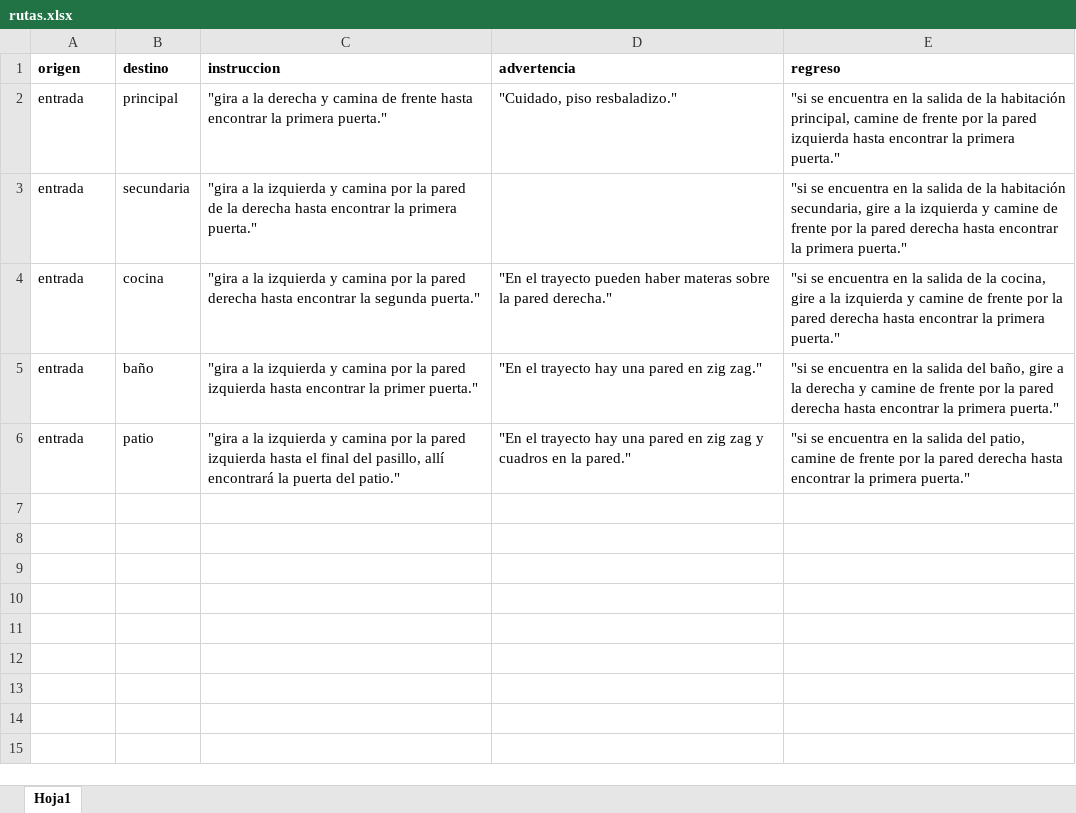
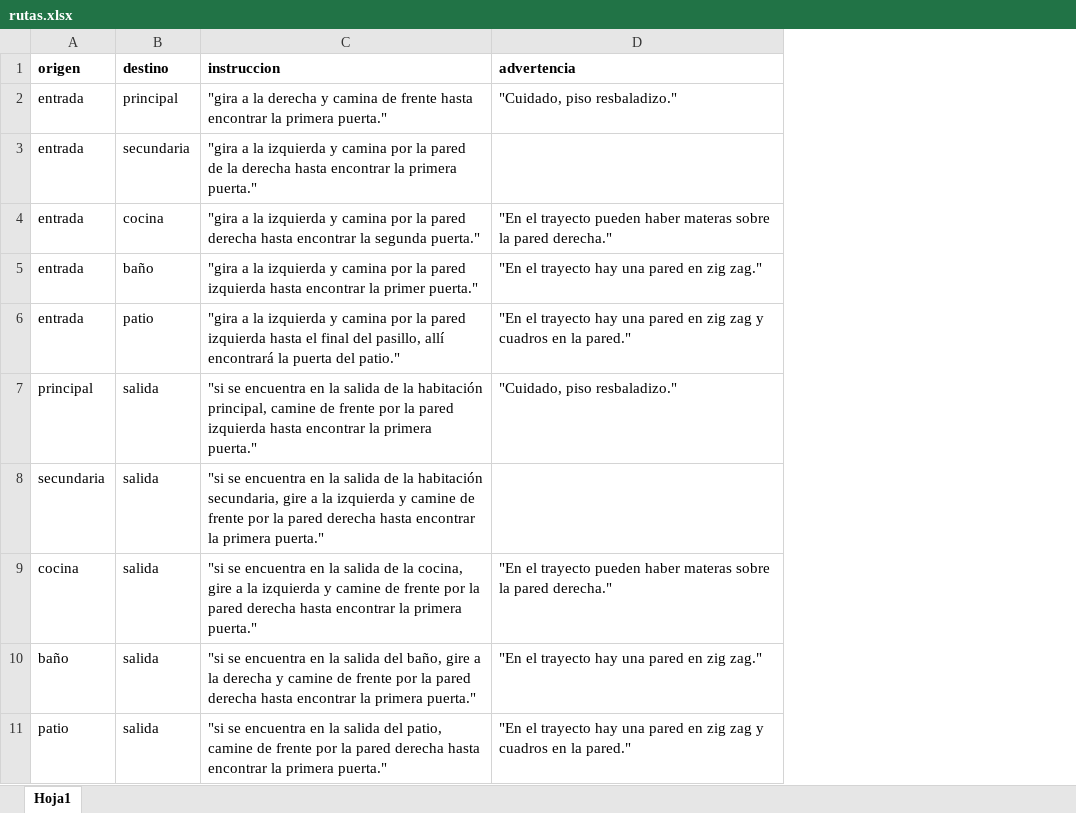
Before and after one commit to sercaicedo-crypto/asistente-invidentes, an Excel workbook: rutas.xlsx, sheet Hoja1, drawn as a sheet; values as stored, in another font and other column widths than the file's, no borders; removed rows and columns are numbered as before the commit, all else as after; the diff names each change by its address in the sheet, - before the commit and + after, or states it on an @@ line.

Commit message:
Add files via upload

```diff
--- a/rutas.xlsx (sheet Hoja1)
+++ b/rutas.xlsx (sheet Hoja1)
-column E (regreso), rows 2-6: "si se encuentra en la salida de la habitación principal, camine de frente por la pared izquierda hasta encontrar la primera puerta." | "si se encuentra en la salida de la habitación secundaria, gire a la izquierda y camine de frente por la pared derecha hasta encontrar la primera puerta." | "si se encuentra en la salida de la cocina, gire a la izquierda y camine de frente por la pared derecha hasta encontrar la primera puerta." | "si se encuentra en la salida del baño, gire a la derecha y camine de frente por la pared derecha hasta encontrar la primera puerta." | "si se encuentra en la salida del patio, camine de frente por la pared derecha hasta encontrar la primera puerta."
+row 7: principal | salida | "si se encuentra en la salida de la habitación principal, camine de frente por la pared izquierda hasta encontrar la primera puerta." | "Cuidado, piso resbaladizo."
+row 8: secundaria | salida | "si se encuentra en la salida de la habitación secundaria, gire a la izquierda y camine de frente por la pared derecha hasta encontrar la primera puerta."
+row 9: cocina | salida | "si se encuentra en la salida de la cocina, gire a la izquierda y camine de frente por la pared derecha hasta encontrar la primera puerta." | "En el trayecto pueden haber materas sobre la pared derecha."
+row 10: baño | salida | "si se encuentra en la salida del baño, gire a la derecha y camine de frente por la pared derecha hasta encontrar la primera puerta." | "En el trayecto hay una pared en zig zag."
+row 11: patio | salida | "si se encuentra en la salida del patio, camine de frente por la pared derecha hasta encontrar la primera puerta." | "En el trayecto hay una pared en zig zag y cuadros en la pared."
```
